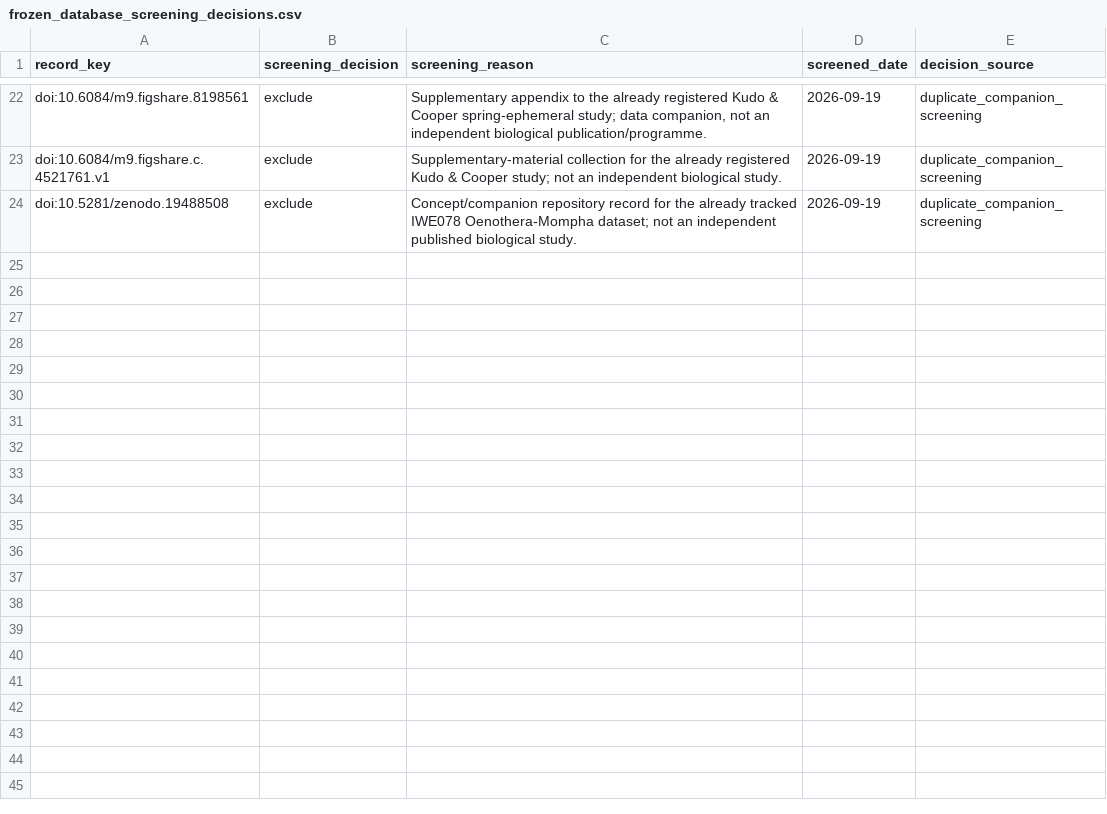
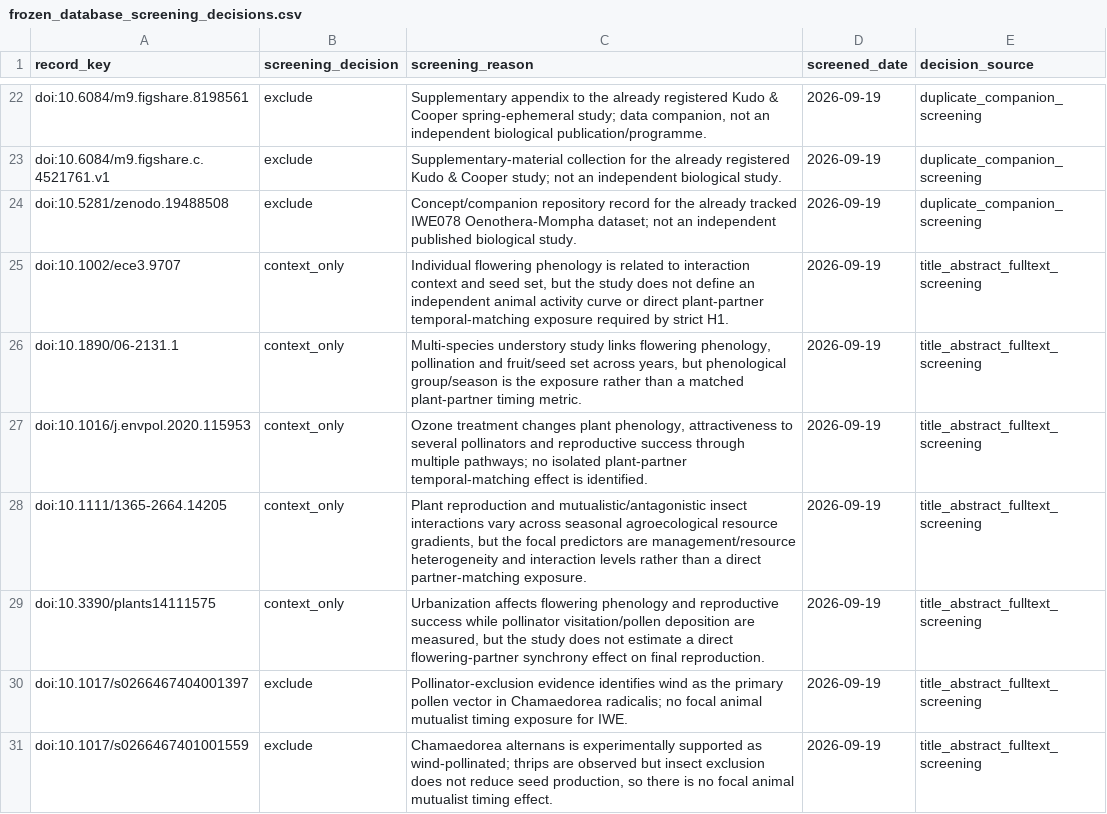
Before and after one commit to zuizui0223/iwe, a CSV file: data/registry/frozen_database_screening_decisions.csv, drawn as a sheet; only a part is shown, gaps mark what is left out; the diff names each change by its address in the sheet, - before the commit and + after, or states it on an @@ line.

Commit message:
research: screen P1 plant studies lacking strict animal matching

```diff
--- a/data/registry/frozen_database_screening_decisions.csv
+++ b/data/registry/frozen_database_screening_decisions.csv
+row 25: doi:10.1002/ece3.9707 | context_only | Individual flowering phenology is related to interaction context and seed set, but the study does not define an independent animal activity curve or direct plant-partner temporal-matching exposure required by strict H1. | 2026-09-19 | title_abstract_fulltext_screening
+row 26: doi:10.1890/06-2131.1 | context_only | Multi-species understory study links flowering phenology, pollination and fruit/seed set across years, but phenological group/season is the exposure rather than a matched plant-partner timing metric. | 2026-09-19 | title_abstract_fulltext_screening
+row 27: doi:10.1016/j.envpol.2020.115953 | context_only | Ozone treatment changes plant phenology, attractiveness to several pollinators and reproductive success through multiple pathways; no isolated plant-partner temporal-matching effect is identified. | 2026-09-19 | title_abstract_fulltext_screening
+row 28: doi:10.1111/1365-2664.14205 | context_only | Plant reproduction and mutualistic/antagonistic insect interactions vary across seasonal agroecological resource gradients, but the focal predictors are management/resource heterogeneity and interaction levels rather than a direct partner-matching exposure. | 2026-09-19 | title_abstract_fulltext_screening
+row 29: doi:10.3390/plants14111575 | context_only | Urbanization affects flowering phenology and reproductive success while pollinator visitation/pollen deposition are measured, but the study does not estimate a direct flowering-partner synchrony effect on final reproduction. | 2026-09-19 | title_abstract_fulltext_screening
+row 30: doi:10.1017/s0266467404001397 | exclude | Pollinator-exclusion evidence identifies wind as the primary pollen vector in Chamaedorea radicalis; no focal animal mutualist timing exposure for IWE. | 2026-09-19 | title_abstract_fulltext_screening
+row 31: doi:10.1017/s0266467401001559 | exclude | Chamaedorea alternans is experimentally supported as wind-pollinated; thrips are observed but insect exclusion does not reduce seed production, so there is no focal animal mutualist timing effect. | 2026-09-19 | title_abstract_fulltext_screening
```
